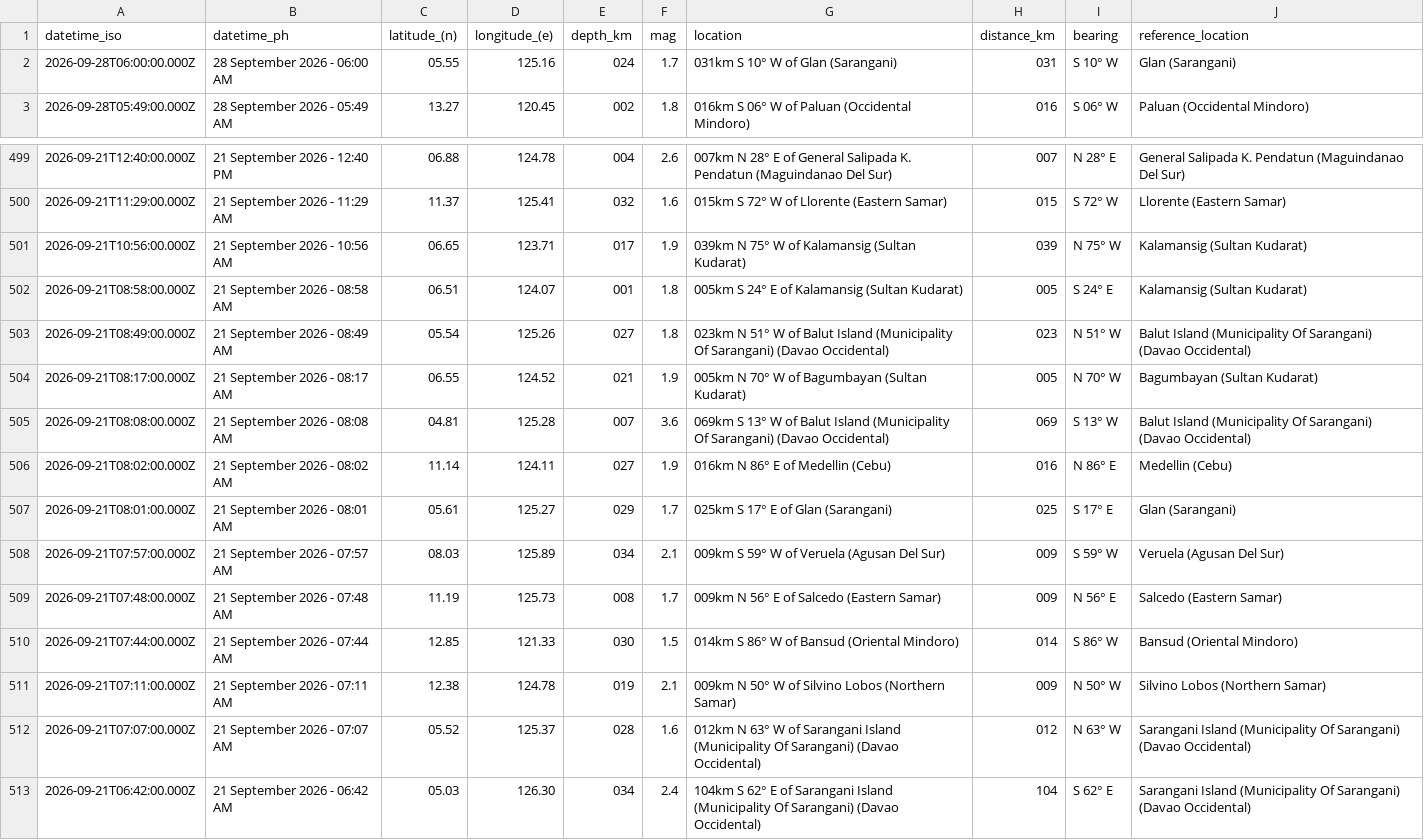
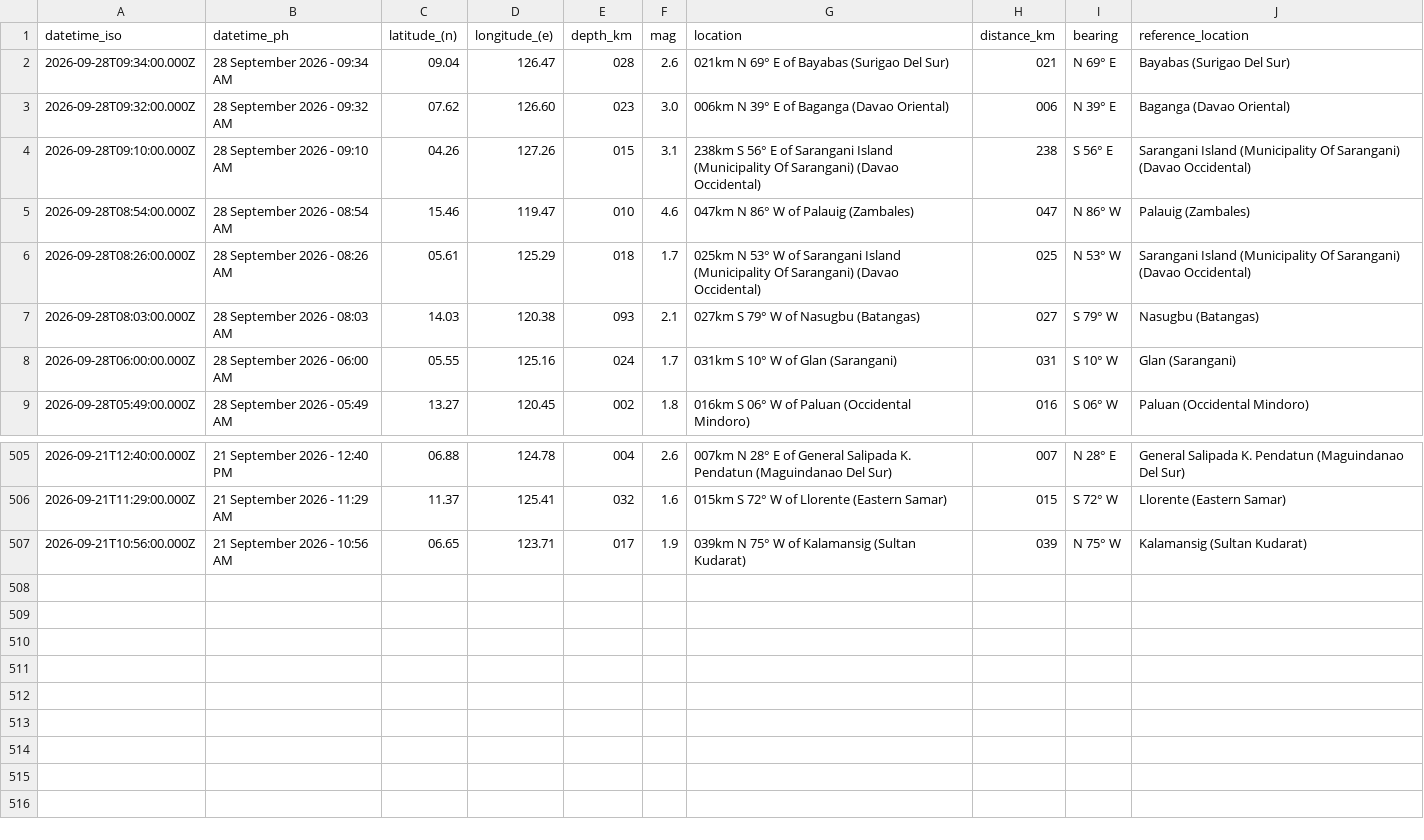
Before and after one commit to chamthesleeptalker/earthquake-tracker, a CSV file: earthquakes_past_7_days.csv, drawn as a sheet; only a part is shown, gaps mark what is left out.

```diff
--- a/earthquakes_past_7_days.csv
+++ b/earthquakes_past_7_days.csv
@@ -1,2 +1,8 @@
 datetime_iso,datetime_ph,latitude_(n),longitude_(e),depth_km,mag,location,distance_km,bearing,reference_location
+2026-09-28T09:34:00.000Z,28 September 2026 - 09:34 AM,09.04,126.47,028,2.6,021km N 69° E of Bayabas (Surigao Del Sur),021,N 69° E,Bayabas (Surigao Del Sur)
+2026-09-28T09:32:00.000Z,28 September 2026 - 09:32 AM,07.62,126.60,023,3.0,006km N 39° E of Baganga (Davao Oriental),006,N 39° E,Baganga (Davao Oriental)
+2026-09-28T09:10:00.000Z,28 September 2026 - 09:10 AM,04.26,127.26,015,3.1,238km S 56° E of Sarangani Island (Municipality Of Sarangani) (Davao Occidental),238,S 56° E,Sarangani Island (Municipality Of Sarangani) (Davao Occidental)
+2026-09-28T08:54:00.000Z,28 September 2026 - 08:54 AM,15.46,119.47,010,4.6,047km N 86° W of Palauig (Zambales),047,N 86° W,Palauig (Zambales)
+2026-09-28T08:26:00.000Z,28 September 2026 - 08:26 AM,05.61,125.29,018,1.7,025km N 53° W of Sarangani Island (Municipality Of Sarangani) (Davao Occidental),025,N 53° W,Sarangani Island (Municipality Of Sarangani) (Davao Occidental)
+2026-09-28T08:03:00.000Z,28 September 2026 - 08:03 AM,14.03,120.38,093,2.1,027km S 79° W of Nasugbu (Batangas),027,S 79° W,Nasugbu (Batangas)
 2026-09-28T06:00:00.000Z,28 September 2026 - 06:00 AM,05.55,125.16,024,1.7,031km S 10° W of Glan (Sarangani),031,S 10° W,Glan (Sarangani)
@@ -501,13 +507 @@ datetime_iso,datetime_ph,latitude_(n),longitude_(e),depth_km,mag,location,distan
 2026-09-21T10:56:00.000Z,21 September 2026 - 10:56 AM,06.65,123.71,017,1.9,039km N 75° W of Kalamansig (Sultan Kudarat),039,N 75° W,Kalamansig (Sultan Kudarat)
-2026-09-21T08:58:00.000Z,21 September 2026 - 08:58 AM,06.51,124.07,001,1.8,005km S 24° E of Kalamansig (Sultan Kudarat),005,S 24° E,Kalamansig (Sultan Kudarat)
-2026-09-21T08:49:00.000Z,21 September 2026 - 08:49 AM,05.54,125.26,027,1.8,023km N 51° W of Balut Island (Municipality Of Sarangani) (Davao Occidental),023,N 51° W,Balut Island (Municipality Of Sarangani) (Davao Occidental)
-2026-09-21T08:17:00.000Z,21 September 2026 - 08:17 AM,06.55,124.52,021,1.9,005km N 70° W of Bagumbayan (Sultan Kudarat),005,N 70° W,Bagumbayan (Sultan Kudarat)
-2026-09-21T08:08:00.000Z,21 September 2026 - 08:08 AM,04.81,125.28,007,3.6,069km S 13° W of Balut Island (Municipality Of Sarangani) (Davao Occidental),069,S 13° W,Balut Island (Municipality Of Sarangani) (Davao Occidental)
-2026-09-21T08:02:00.000Z,21 September 2026 - 08:02 AM,11.14,124.11,027,1.9,016km N 86° E of Medellin (Cebu),016,N 86° E,Medellin (Cebu)
-2026-09-21T08:01:00.000Z,21 September 2026 - 08:01 AM,05.61,125.27,029,1.7,025km S 17° E of Glan (Sarangani),025,S 17° E,Glan (Sarangani)
-2026-09-21T07:57:00.000Z,21 September 2026 - 07:57 AM,08.03,125.89,034,2.1,009km S 59° W of Veruela (Agusan Del Sur),009,S 59° W,Veruela (Agusan Del Sur)
-2026-09-21T07:48:00.000Z,21 September 2026 - 07:48 AM,11.19,125.73,008,1.7,009km N 56° E of Salcedo (Eastern Samar),009,N 56° E,Salcedo (Eastern Samar)
-2026-09-21T07:44:00.000Z,21 September 2026 - 07:44 AM,12.85,121.33,030,1.5,014km S 86° W of Bansud (Oriental Mindoro),014,S 86° W,Bansud (Oriental Mindoro)
-2026-09-21T07:11:00.000Z,21 September 2026 - 07:11 AM,12.38,124.78,019,2.1,009km N 50° W of Silvino Lobos (Northern Samar),009,N 50° W,Silvino Lobos (Northern Samar)
-2026-09-21T07:07:00.000Z,21 September 2026 - 07:07 AM,05.52,125.37,028,1.6,012km N 63° W of Sarangani Island (Municipality Of Sarangani) (Davao Occidental),012,N 63° W,Sarangani Island (Municipality Of Sarangani) (Davao Occidental)
-2026-09-21T06:42:00.000Z,21 September 2026 - 06:42 AM,05.03,126.30,034,2.4,104km S 62° E of Sarangani Island (Municipality Of Sarangani) (Davao Occidental),104,S 62° E,Sarangani Island (Municipality Of Sarangani) (Davao Occidental)
```
Also changed, not shown: earthquake_summary_stats.csv, earthquakes_past_24_hours.csv, 6 other files.
